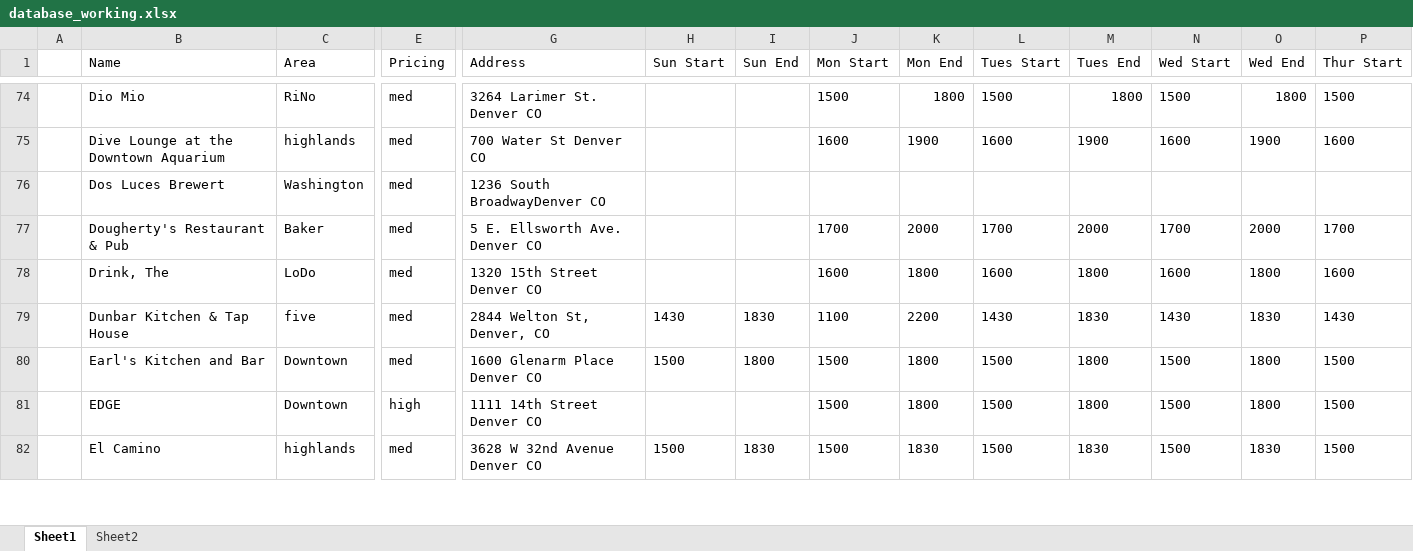
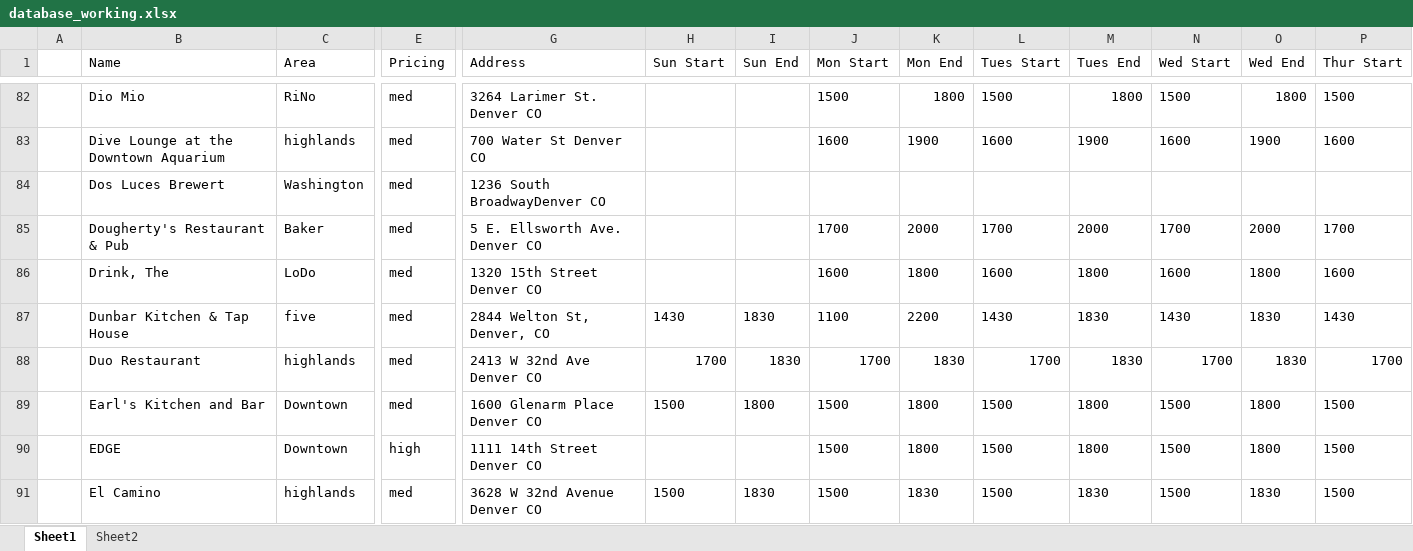
Before and after one commit to christian-lorange/hh_denver, an Excel workbook: database_working.xlsx, sheet Sheet1, drawn as a sheet; only a part is shown, gaps mark what is left out; values as stored, in another font and other column widths than the file's, no borders; rows hold the shown columns only; the diff covers the shown part only; the diff names each change by its address in the sheet, - before the commit and + after, or states it on an @@ line.

```diff
--- a/database_working.xlsx (sheet Sheet1)
+++ b/database_working.xlsx (sheet Sheet1)
+row 88:  | Duo Restaurant | highlands | med | 2413 W 32nd Ave Denver CO | 1700 | 1830 | 1700 | 1830 | 1700 | 1830 | 1700 | 1830 | 1700
```
Also changed, not shown: 15 added rows, 2 moved rows, 28 edited cells and cell formats elsewhere in this sheet, sheet Sheet2, formulas that keep their value, 12 other files.
